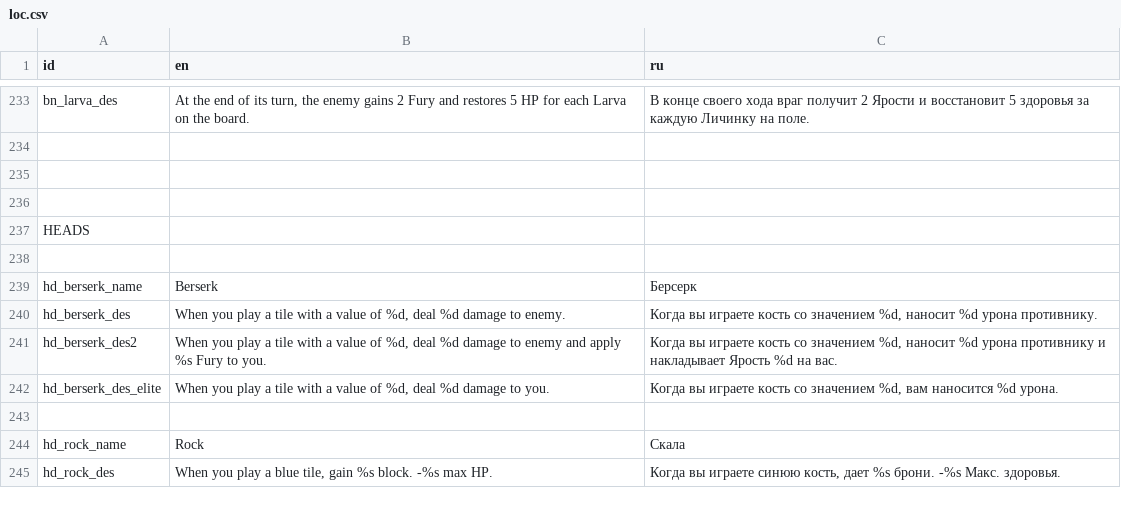
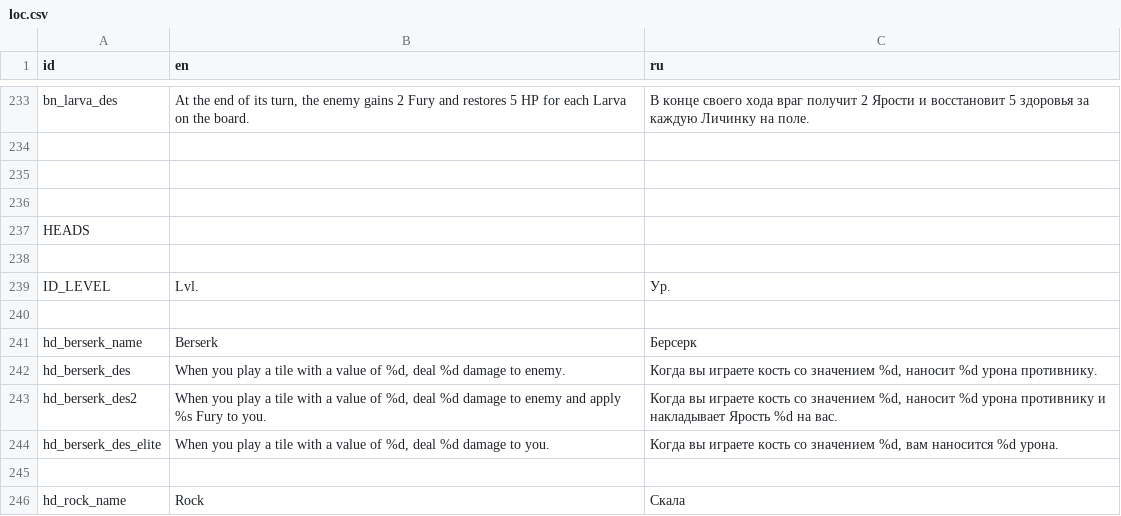
Before and after one commit to Dogma322/headkeeper, a CSV file: translation/loc.csv, drawn as a sheet; only a part is shown, gaps mark what is left out; the shorter side is filled out with more unchanged rows; the diff names each change by its address in the sheet, - before the commit and + after, or states it on an @@ line.

```diff
--- a/translation/loc.csv
+++ b/translation/loc.csv
+row 239: ID_LEVEL | Lvl. | Ур.
+row 240: (empty)
```
Also changed, not shown: 6 other files.
